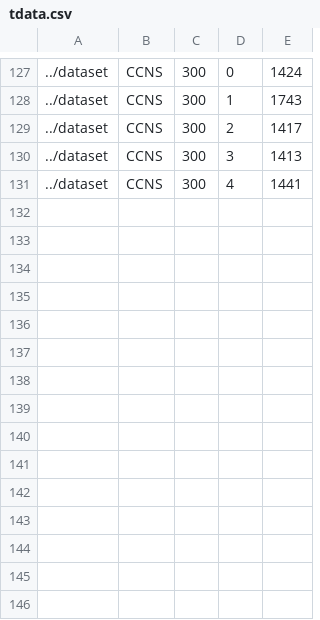
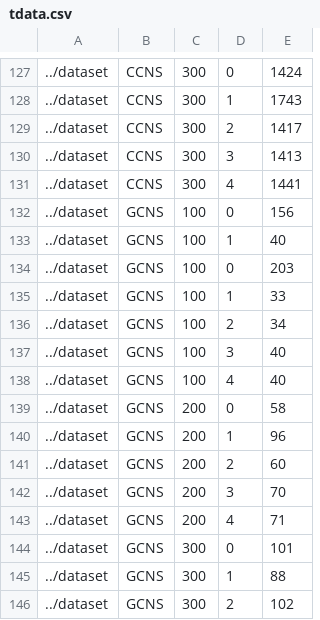
Before and after one commit to guru-irl/parallel-aes, a CSV file: src/tdata.csv, drawn as a sheet; only a part is shown, gaps mark what is left out.

```diff
--- a/src/tdata.csv
+++ b/src/tdata.csv
@@ -131 +131,16 @@
 ../dataset,CCNS,300,4,1441
+../dataset,GCNS,100,0,156
+../dataset,GCNS,100,1,40
+../dataset,GCNS,100,0,203
+../dataset,GCNS,100,1,33
+../dataset,GCNS,100,2,34
+../dataset,GCNS,100,3,40
+../dataset,GCNS,100,4,40
+../dataset,GCNS,200,0,58
+../dataset,GCNS,200,1,96
+../dataset,GCNS,200,2,60
+../dataset,GCNS,200,3,70
+../dataset,GCNS,200,4,71
+../dataset,GCNS,300,0,101
+../dataset,GCNS,300,1,88
+../dataset,GCNS,300,2,102
```
Also changed, not shown: 3 other files.
